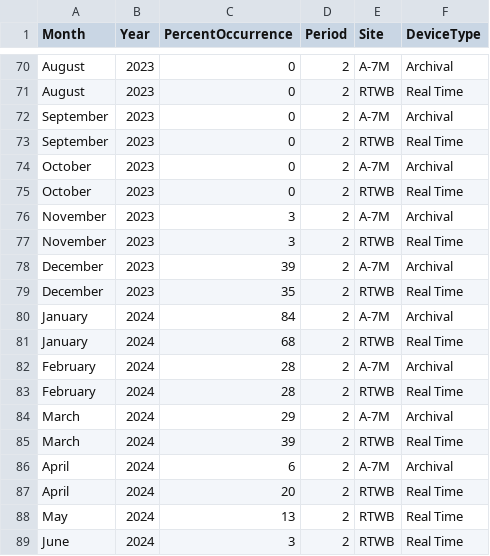
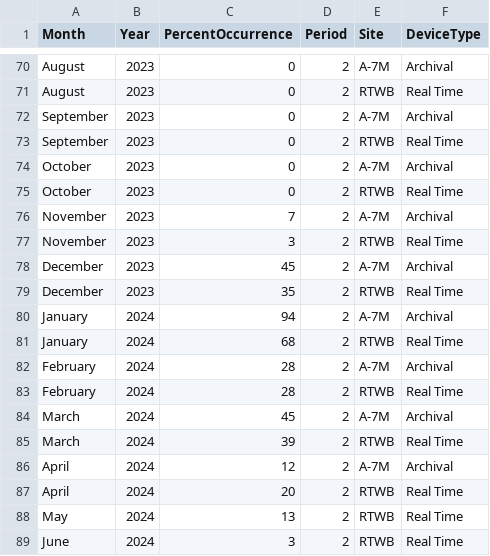
Before and after one commit to Tail-Winds/NARWCon_2025, a CSV file: DataRaw/NARWWhaleOccur_2014_2024_noPD.csv, drawn as a sheet; only a part is shown, gaps mark what is left out.

```diff
--- a/DataRaw/NARWWhaleOccur_2014_2024_noPD.csv
+++ b/DataRaw/NARWWhaleOccur_2014_2024_noPD.csv
@@ -75,7 +75,7 @@ October,2023,0,2,A-7M,Archival
 October,2023,0,2,RTWB,Real Time
-November,2023,3,2,A-7M,Archival
+November,2023,7,2,A-7M,Archival
 November,2023,3,2,RTWB,Real Time
-December,2023,39,2,A-7M,Archival
+December,2023,45,2,A-7M,Archival
 December,2023,35,2,RTWB,Real Time
-January,2024,84,2,A-7M,Archival
+January,2024,94,2,A-7M,Archival
 January,2024,68,2,RTWB,Real Time
@@ -83,5 +83,5 @@ February,2024,28,2,A-7M,Archival
 February,2024,28,2,RTWB,Real Time
-March,2024,29,2,A-7M,Archival
+March,2024,45,2,A-7M,Archival
 March,2024,39,2,RTWB,Real Time
-April,2024,6,2,A-7M,Archival
+April,2024,12,2,A-7M,Archival
 April,2024,20,2,RTWB,Real Time
```
Also changed, not shown: DataRaw/NARWWhaleOccur_2014_2024_wthPD.csv, 3 other files.
